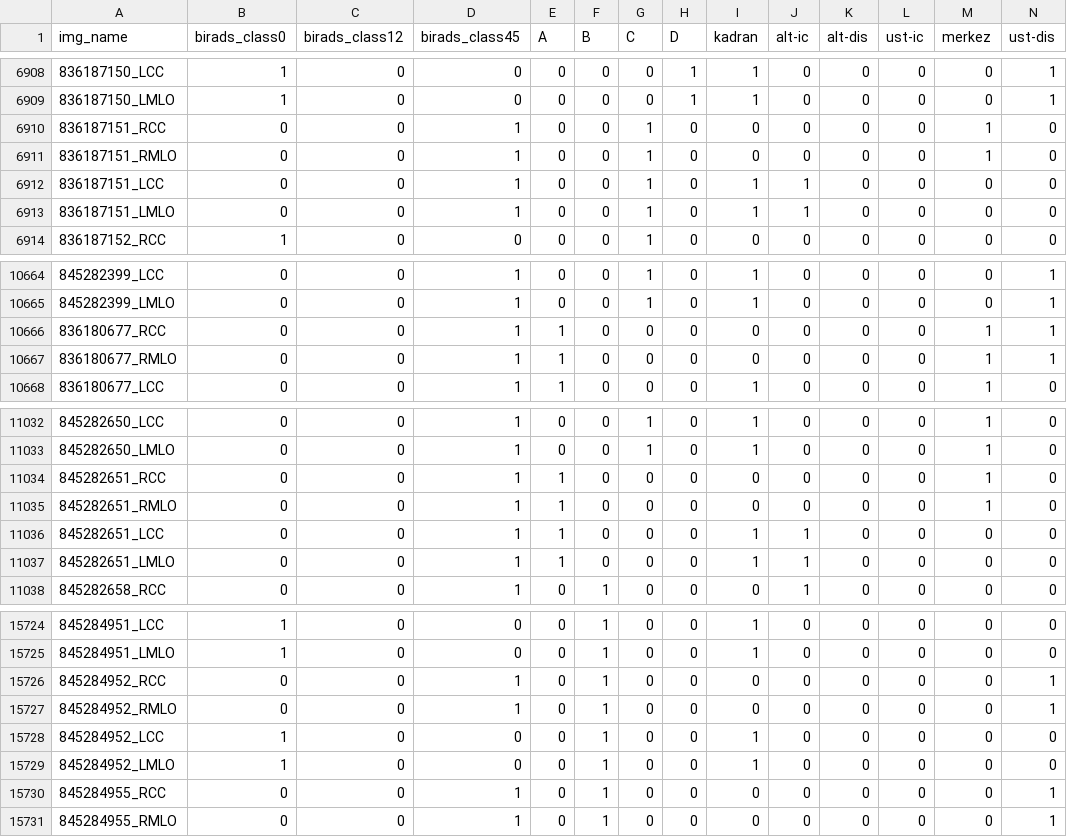
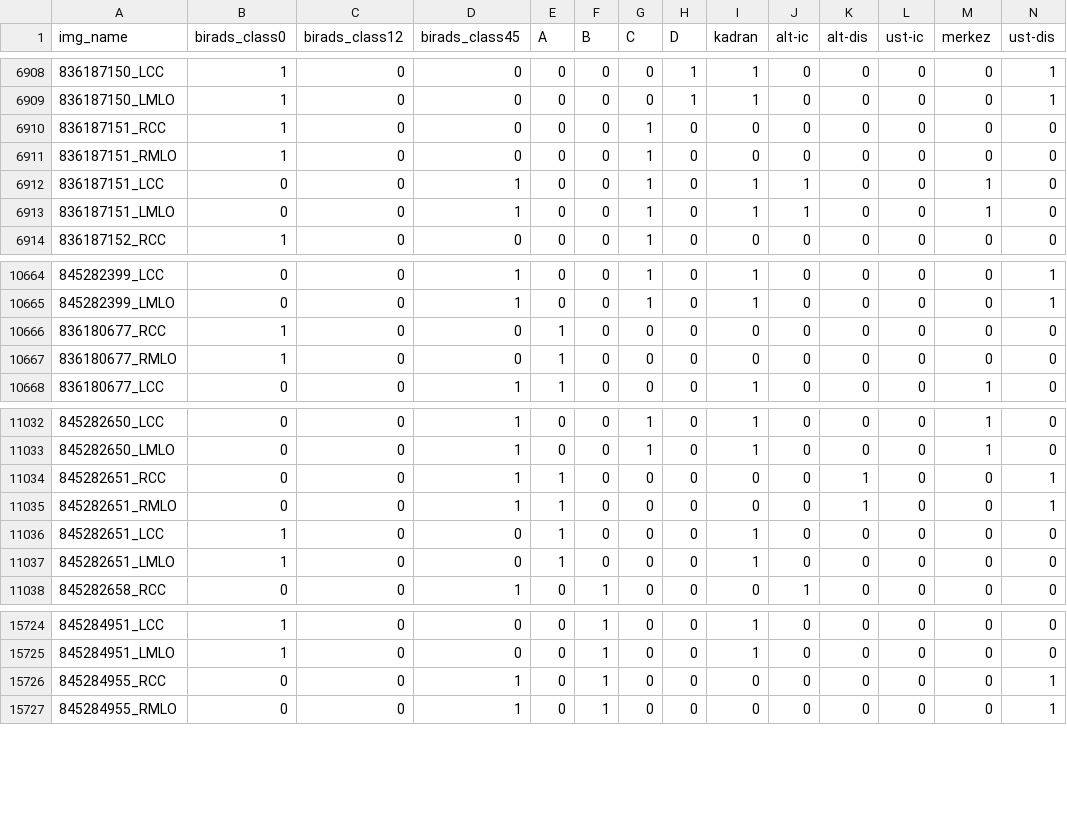
Before and after one commit to SeyyidOS/BI-RADS-Classification, a CSV file: Codes/images_with_labels.csv, drawn as a sheet; only a part is shown, gaps mark what is left out; the diff covers the shown part only.

```diff
--- a/Codes/images_with_labels.csv
+++ b/Codes/images_with_labels.csv
@@ -6909,6 +6909,6 @@ img_name,birads_class0,birads_class12,birads_class45,A,B,C,D,kadran,alt-ic,alt-d
 836187150_LMLO,1,0,0,0,0,0,1,1,0,0,0,0,1
-836187151_RCC,0,0,1,0,0,1,0,0,0,0,0,1,0
-836187151_RMLO,0,0,1,0,0,1,0,0,0,0,0,1,0
-836187151_LCC,0,0,1,0,0,1,0,1,1,0,0,0,0
-836187151_LMLO,0,0,1,0,0,1,0,1,1,0,0,0,0
+836187151_RCC,1,0,0,0,0,1,0,0,0,0,0,0,0
+836187151_RMLO,1,0,0,0,0,1,0,0,0,0,0,0,0
+836187151_LCC,0,0,1,0,0,1,0,1,1,0,0,1,0
+836187151_LMLO,0,0,1,0,0,1,0,1,1,0,0,1,0
 836187152_RCC,1,0,0,0,0,1,0,0,0,0,0,0,0
@@ -10665,4 +10665,4 @@ img_name,birads_class0,birads_class12,birads_class45,A,B,C,D,kadran,alt-ic,alt-d
 845282399_LMLO,0,0,1,0,0,1,0,1,0,0,0,0,1
-836180677_RCC,0,0,1,1,0,0,0,0,0,0,0,1,1
-836180677_RMLO,0,0,1,1,0,0,0,0,0,0,0,1,1
+836180677_RCC,1,0,0,1,0,0,0,0,0,0,0,0,0
+836180677_RMLO,1,0,0,1,0,0,0,0,0,0,0,0,0
 836180677_LCC,0,0,1,1,0,0,0,1,0,0,0,1,0
@@ -11033,6 +11033,6 @@ img_name,birads_class0,birads_class12,birads_class45,A,B,C,D,kadran,alt-ic,alt-d
 845282650_LMLO,0,0,1,0,0,1,0,1,0,0,0,1,0
-845282651_RCC,0,0,1,1,0,0,0,0,0,0,0,1,0
-845282651_RMLO,0,0,1,1,0,0,0,0,0,0,0,1,0
-845282651_LCC,0,0,1,1,0,0,0,1,1,0,0,0,0
-845282651_LMLO,0,0,1,1,0,0,0,1,1,0,0,0,0
+845282651_RCC,0,0,1,1,0,0,0,0,0,1,0,0,1
+845282651_RMLO,0,0,1,1,0,0,0,0,0,1,0,0,1
+845282651_LCC,1,0,0,1,0,0,0,1,0,0,0,0,0
+845282651_LMLO,1,0,0,1,0,0,0,1,0,0,0,0,0
 845282658_RCC,0,0,1,0,1,0,0,0,1,0,0,0,0
@@ -15725,6 +15725,2 @@ img_name,birads_class0,birads_class12,birads_class45,A,B,C,D,kadran,alt-ic,alt-d
 845284951_LMLO,1,0,0,0,1,0,0,1,0,0,0,0,0
-845284952_RCC,0,0,1,0,1,0,0,0,0,0,0,0,1
-845284952_RMLO,0,0,1,0,1,0,0,0,0,0,0,0,1
-845284952_LCC,1,0,0,0,1,0,0,1,0,0,0,0,0
-845284952_LMLO,1,0,0,0,1,0,0,1,0,0,0,0,0
 845284955_RCC,0,0,1,0,1,0,0,0,0,0,0,0,1
```
Also changed, not shown: 56 edited cells elsewhere in this file, 2 other files.
